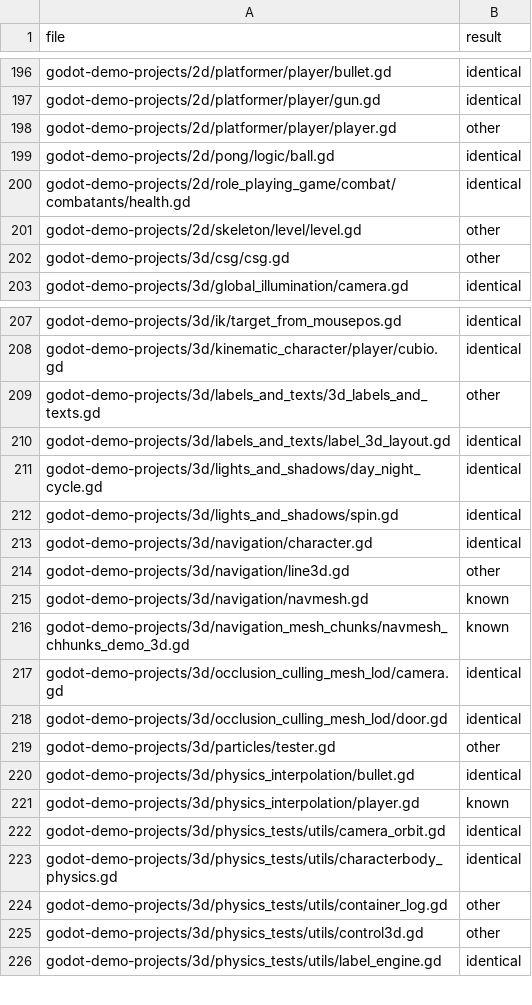
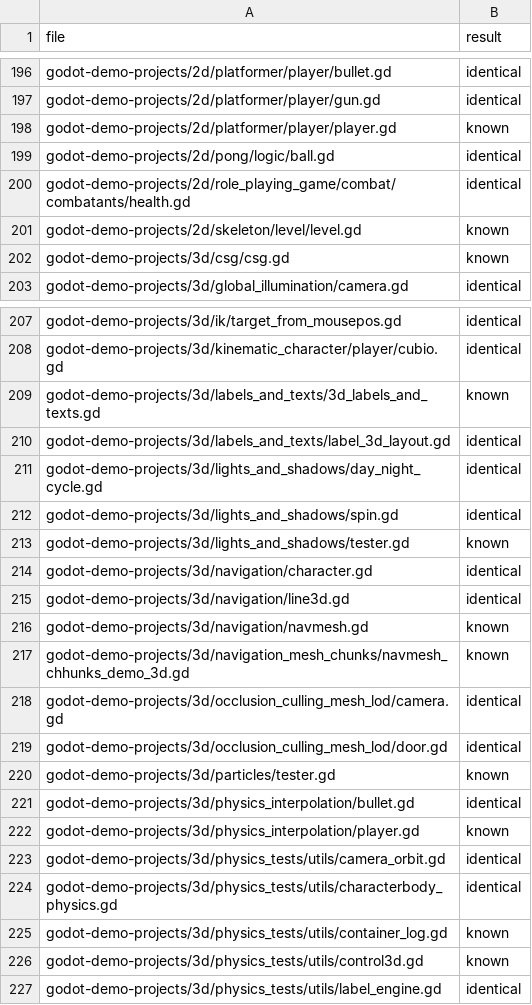
Before and after one commit to YYF233333/petrichor-corpus, a TSV file: surveys/round-trip/results/files.tsv, drawn as a sheet; only a part is shown, gaps mark what is left out; the diff covers the shown part only.

Commit message:
Survey: Add the round trip's second run at 1c88ead
Downcasts written back as x where GDScript types the place, and the
preload constants, are known rewrites now: files that differ otherwise
fall from 64 to 7. Five of them have an explicit as at a typed place,
which the migration unwraps; converted, they keep its error. gdUnit4,
without migrated scripts, did not run.

```diff
--- a/surveys/round-trip/results/files.tsv
+++ b/surveys/round-trip/results/files.tsv
@@ -197,7 +197,7 @@ godot-demo-projects/2d/platformer/player/bullet.gd	identical
 godot-demo-projects/2d/platformer/player/gun.gd	identical
-godot-demo-projects/2d/platformer/player/player.gd	other
+godot-demo-projects/2d/platformer/player/player.gd	known
 godot-demo-projects/2d/pong/logic/ball.gd	identical
 godot-demo-projects/2d/role_playing_game/combat/combatants/health.gd	identical
-godot-demo-projects/2d/skeleton/level/level.gd	other
-godot-demo-projects/3d/csg/csg.gd	other
+godot-demo-projects/2d/skeleton/level/level.gd	known
+godot-demo-projects/3d/csg/csg.gd	known
 godot-demo-projects/3d/global_illumination/camera.gd	identical
@@ -208,3 +208,3 @@ godot-demo-projects/3d/ik/target_from_mousepos.gd	identical
 godot-demo-projects/3d/kinematic_character/player/cubio.gd	identical
-godot-demo-projects/3d/labels_and_texts/3d_labels_and_texts.gd	other
+godot-demo-projects/3d/labels_and_texts/3d_labels_and_texts.gd	known
 godot-demo-projects/3d/labels_and_texts/label_3d_layout.gd	identical
@@ -212,4 +212,5 @@ godot-demo-projects/3d/lights_and_shadows/day_night_cycle.gd	identical
 godot-demo-projects/3d/lights_and_shadows/spin.gd	identical
+godot-demo-projects/3d/lights_and_shadows/tester.gd	known
 godot-demo-projects/3d/navigation/character.gd	identical
-godot-demo-projects/3d/navigation/line3d.gd	other
+godot-demo-projects/3d/navigation/line3d.gd	identical
 godot-demo-projects/3d/navigation/navmesh.gd	known
@@ -218,3 +219,3 @@ godot-demo-projects/3d/occlusion_culling_mesh_lod/camera.gd	identical
 godot-demo-projects/3d/occlusion_culling_mesh_lod/door.gd	identical
-godot-demo-projects/3d/particles/tester.gd	other
+godot-demo-projects/3d/particles/tester.gd	known
 godot-demo-projects/3d/physics_interpolation/bullet.gd	identical
@@ -223,4 +224,4 @@ godot-demo-projects/3d/physics_tests/utils/camera_orbit.gd	identical
 godot-demo-projects/3d/physics_tests/utils/characterbody_physics.gd	identical
-godot-demo-projects/3d/physics_tests/utils/container_log.gd	other
-godot-demo-projects/3d/physics_tests/utils/control3d.gd	other
+godot-demo-projects/3d/physics_tests/utils/container_log.gd	known
+godot-demo-projects/3d/physics_tests/utils/control3d.gd	known
 godot-demo-projects/3d/physics_tests/utils/label_engine.gd	identical
```
Also changed, not shown: 1 added row and 50 edited cells elsewhere in this file, surveys/round-trip/results/rules.tsv, surveys/round-trip/results/summary.tsv, 3 other files.
